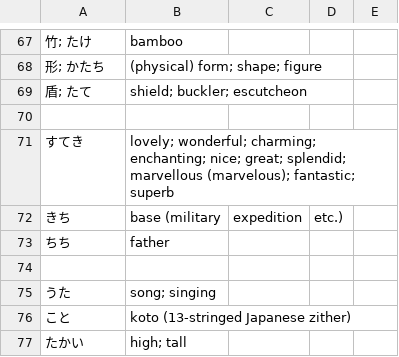
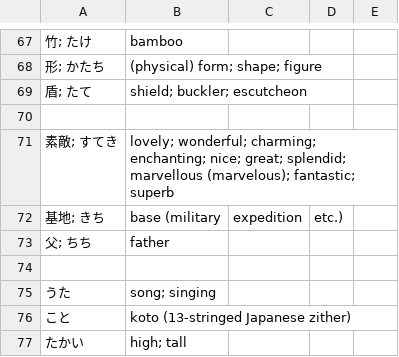
Before and after one commit to kamil-adam/anki, a CSV file: japan/hiragana.csv, drawn as a sheet; only a part is shown, gaps mark what is left out; the diff names each change by its address in the sheet, - before the commit and + after, or states it on an @@ line.

Commit message:
add japan

```diff
--- a/japan/hiragana.csv
+++ b/japan/hiragana.csv
-A71: すてき
+A71: 素敵; すてき
-A72: きち
+A72: 基地; きち
-A73: ちち
+A73: 父; ちち
```
